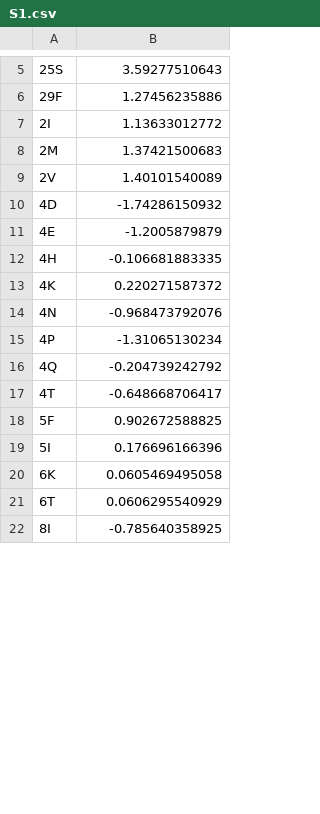
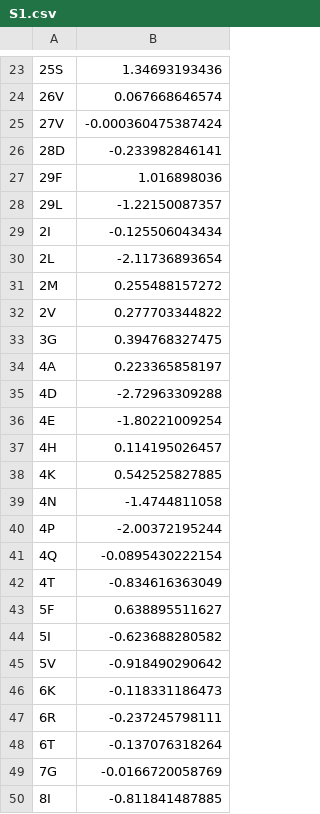
Before and after one commit to Lcarey/HIS3InterspeciesEpistasis, a CSV file: Analysis/Katya/NN/weights/S1.csv, drawn as a sheet; only a part is shown, gaps mark what is left out; the diff covers the shown part only.

```diff
--- a/Analysis/Katya/NN/weights/S1.csv
+++ b/Analysis/Katya/NN/weights/S1.csv
@@ -5,18 +23,28 @@
-25S,3.59277510643
-29F,1.27456235886
-2I,1.13633012772
-2M,1.37421500683
-2V,1.40101540089
-4D,-1.74286150932
-4E,-1.2005879879
-4H,-0.106681883335
-4K,0.220271587372
-4N,-0.968473792076
-4P,-1.31065130234
-4Q,-0.204739242792
-4T,-0.648668706417
-5F,0.902672588825
-5I,0.176696166396
-6K,0.0605469495058
-6T,0.0606295540929
-8I,-0.785640358925
+25S,1.34693193436
+26V,0.067668646574
+27V,-0.000360475387424
+28D,-0.233982846141
+29F,1.016898036
+29L,-1.22150087357
+2I,-0.125506043434
+2L,-2.11736893654
+2M,0.255488157272
+2V,0.277703344822
+3G,0.394768327475
+4A,0.223365858197
+4D,-2.72963309288
+4E,-1.80221009254
+4H,0.114195026457
+4K,0.542525827885
+4N,-1.4744811058
+4P,-2.00372195244
+4Q,-0.0895430222154
+4T,-0.834616363049
+5F,0.638895511627
+5I,-0.623688280582
+5V,-0.918490290642
+6K,-0.118331186473
+6R,-0.237245798111
+6T,-0.137076318264
+7G,-0.0166720058769
+8I,-0.811841487885
```
Also changed, not shown: 20 added rows and 7 edited cells elsewhere in this file, Analysis/Katya/NN/residuals/S7.csv, Analysis/Katya/NN/weights/S4.csv, 38 other files.
